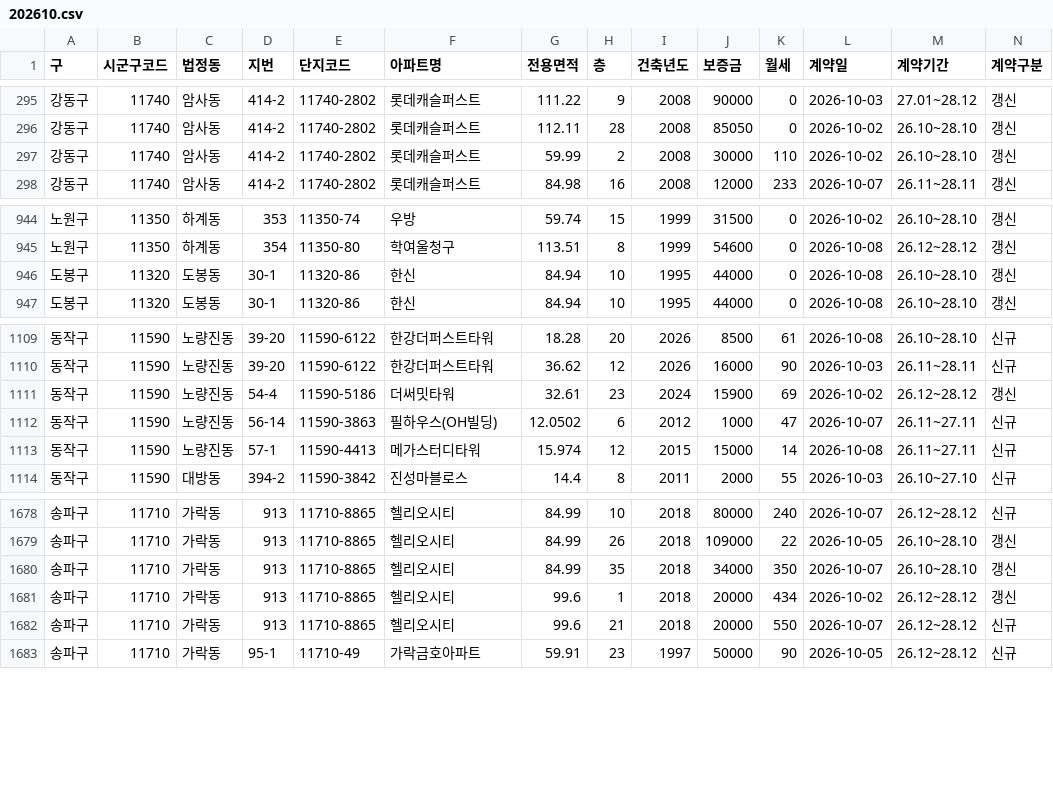
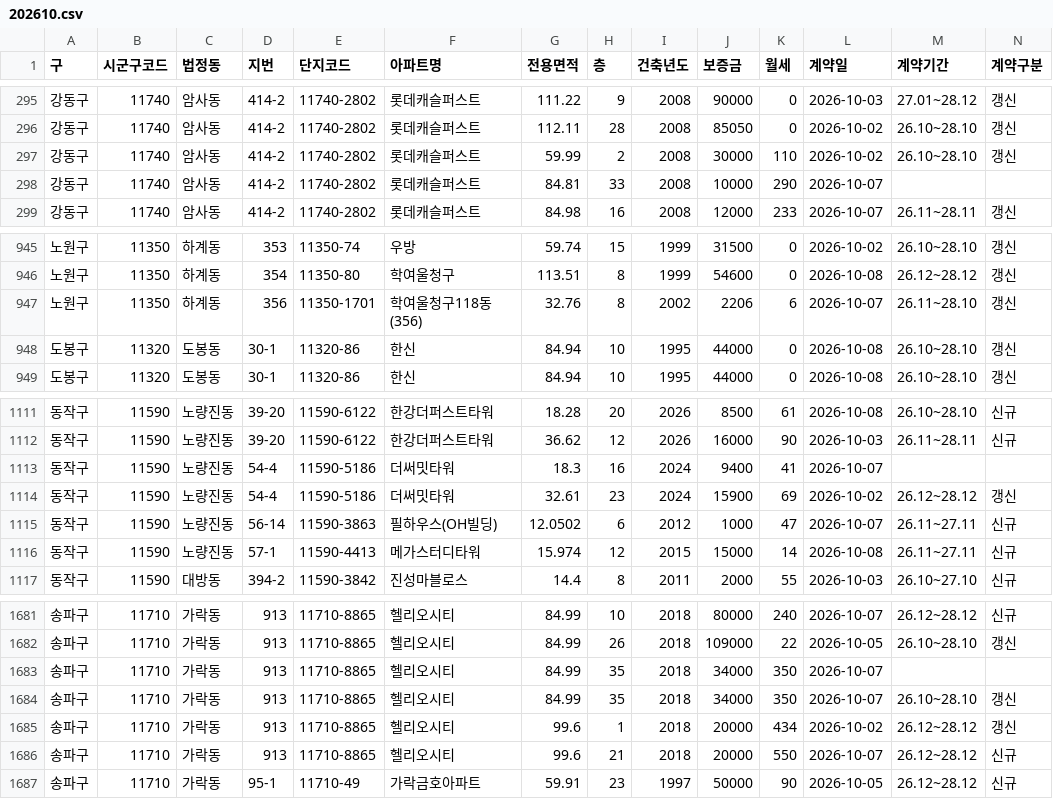
Before and after one commit to mookyol/seoul-apt, a CSV file: data/rent/202610.csv, drawn as a sheet; only a part is shown, gaps mark what is left out; rows hold the shown columns only; the diff names each change by its address in the sheet, - before the commit and + after, or states it on an @@ line.

```diff
--- a/data/rent/202610.csv
+++ b/data/rent/202610.csv
+row 298: 강동구 | 11740 | 암사동 | 414-2 | 11740-2802 | 롯데캐슬퍼스트 | 84.81 | 33 | 2008 | 10000 | 290 | 2026-10-07
+row 947: 노원구 | 11350 | 하계동 | 356 | 11350-1701 | 학여울청구118동(356) | 32.76 | 8 | 2002 | 2206 | 6 | 2026-10-07 | 26.11~28.10 | 갱신
+row 1113: 동작구 | 11590 | 노량진동 | 54-4 | 11590-5186 | 더써밋타워 | 18.3 | 16 | 2024 | 9400 | 41 | 2026-10-07
+row 1683: 송파구 | 11710 | 가락동 | 913 | 11710-8865 | 헬리오시티 | 84.99 | 35 | 2018 | 34000 | 350 | 2026-10-07
```
Also changed, not shown: data/trades/202608.csv, data/trades/202609.csv, 3 other files.
